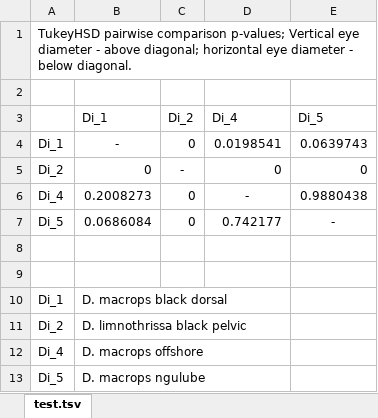
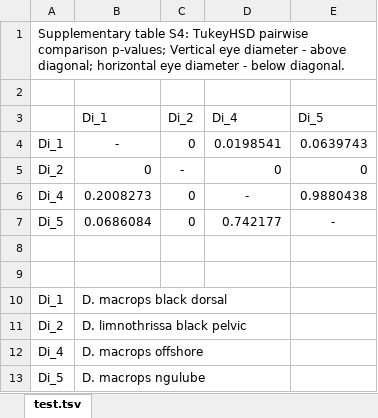
Before and after one commit to HullUni-bioinformatics/Diplotaxodon_twilight_RAD, an Excel workbook: SUPPLEMENTARY_DATA/SUPPLEMENTARY_TABLES/ST4-eye-diamter-TUKEYHSD.xlsx, sheet test.tsv, drawn as a sheet; values as stored, in another font and other column widths than the file's, no borders; the diff names each change by its address in the sheet, - before the commit and + after, or states it on an @@ line.

```diff
--- a/SUPPLEMENTARY_DATA/SUPPLEMENTARY_TABLES/ST4-eye-diamter-TUKEYHSD.xlsx (sheet test.tsv)
+++ b/SUPPLEMENTARY_DATA/SUPPLEMENTARY_TABLES/ST4-eye-diamter-TUKEYHSD.xlsx (sheet test.tsv)
-A1: TukeyHSD pairwise…
+A1: Supplementary table S4: TukeyHSD pairwise…
```
Also changed, not shown: SUPPLEMENTARY_DATA/SUPPLEMENTARY_TABLES/ST1-sample-info.xlsx, SUPPLEMENTARY_DATA/SUPPLEMENTARY_TABLES/ST2-Global_pairwise_FST.xlsx, 5 other files.
